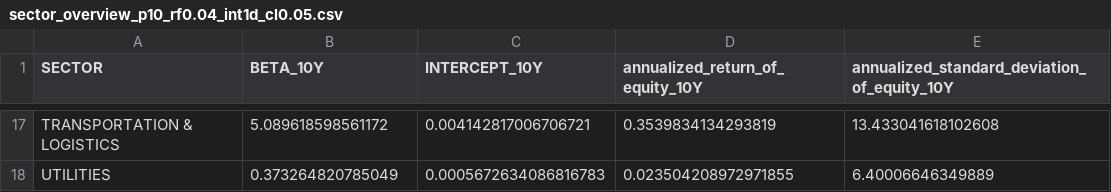
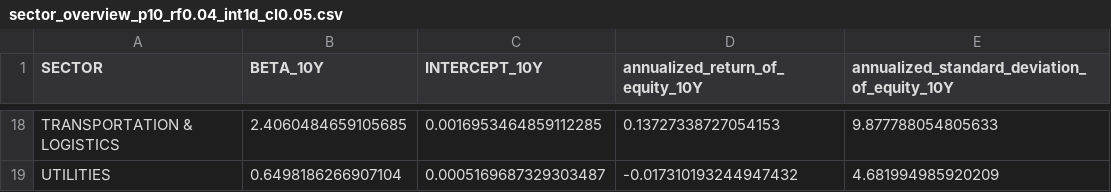
Before and after one commit to tan-yong-sheng/bursa-scraper, a CSV file: data/sector_overview_p10_rf0.04_int1d_cl0.05.csv, drawn as a sheet; only a part is shown, gaps mark what is left out; addresses are those after the commit; the diff covers the shown part only; the diff names each change by its address in the sheet, - before the commit and + after, or states it on an @@ line.

```diff
--- a/data/sector_overview_p10_rf0.04_int1d_cl0.05.csv
+++ b/data/sector_overview_p10_rf0.04_int1d_cl0.05.csv
-B18 (BETA_10Y): 5.089618598561172
+B18 (BETA_10Y): 2.4060484659105685
-C18 (INTERCEPT_10Y): 0.004142817006706721
+C18 (INTERCEPT_10Y): 0.0016953464859112285
-D18 (annualized_return_of_equity_10Y): 0.3539834134293819
+D18 (annualized_return_of_equity_10Y): 0.13727338727054153
-E18: 13.433041618102608
+E18: 9.877788054805633
-B19 (BETA_10Y): 0.373264820785049
+B19 (BETA_10Y): 0.6498186266907104
-C19 (INTERCEPT_10Y): 0.0005672634086816783
+C19 (INTERCEPT_10Y): 0.0005169687329303487
-D19 (annualized_return_of_equity_10Y): 0.023504208972971855
+D19 (annualized_return_of_equity_10Y): -0.017310193244947432
-E19: 6.40006646349889
+E19: 4.681994985920209
```
Also changed, not shown: 1 added row and 58 edited cells elsewhere in this file, data/subsector_overview_p10_rf0.04_int1d_cl0.05.csv, 9 other files.
